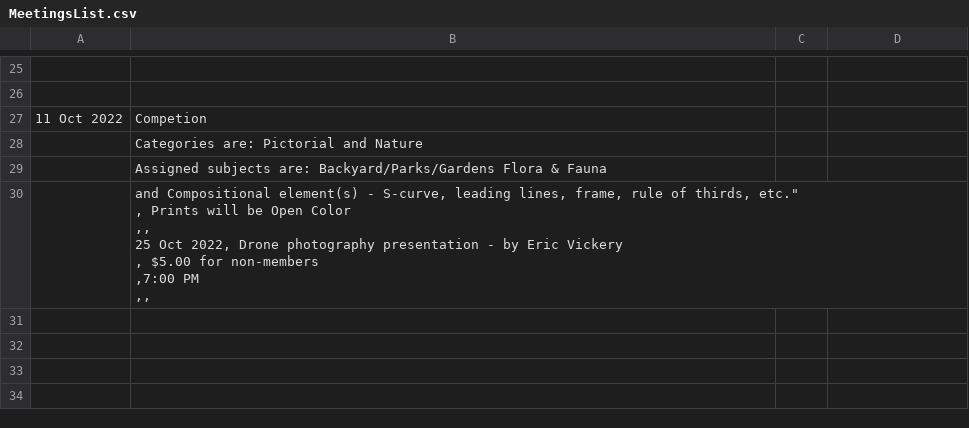
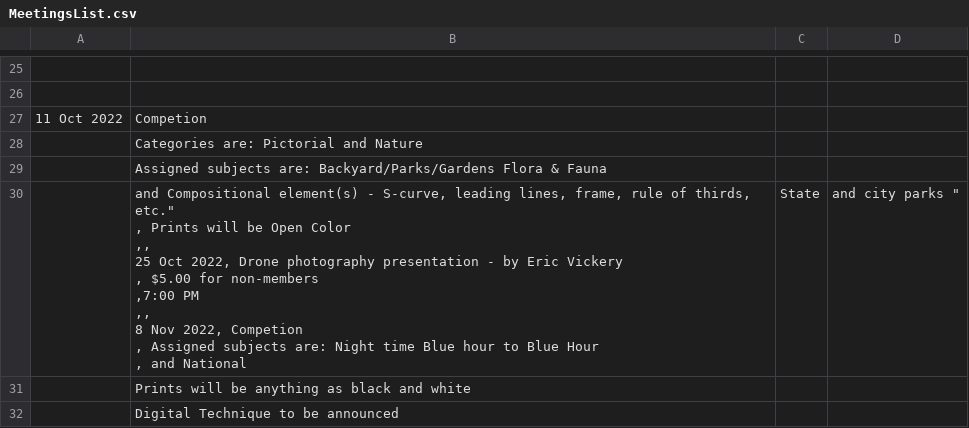
Before and after one commit to RayWallacePhotos/necc, a CSV file: MeetingsList.csv, drawn as a sheet; only a part is shown, gaps mark what is left out.

Commit message:
Nov competition

```diff
--- a/MeetingsList.csv
+++ b/MeetingsList.csv
@@ -29,10 +29,15 @@
 , Assigned subjects are: Backyard/Parks/Gardens Flora & Fauna
-, "and Compositional element(s) - S-curve, leading lines, frame, rule of thirds, etc.""
-, Prints will be Open Color
-,,
-
-25 Oct 2022, Drone photography presentation - by Eric Vickery
-, $5.00 for non-members
-,7:00 PM
-,,
-
+, "and Compositional element(s) - S-curve, leading lines, frame, rule of thirds, etc.""
+, Prints will be Open Color
+,,
+
+25 Oct 2022, Drone photography presentation - by Eric Vickery
+, $5.00 for non-members
+,7:00 PM
+,,
+
+8 Nov 2022, Competion
+, Assigned subjects are: Night time Blue hour to Blue Hour
+, "and National, State, and city parks "
+, Prints will be anything as black and white
+, Digital Technique to be announced
```
